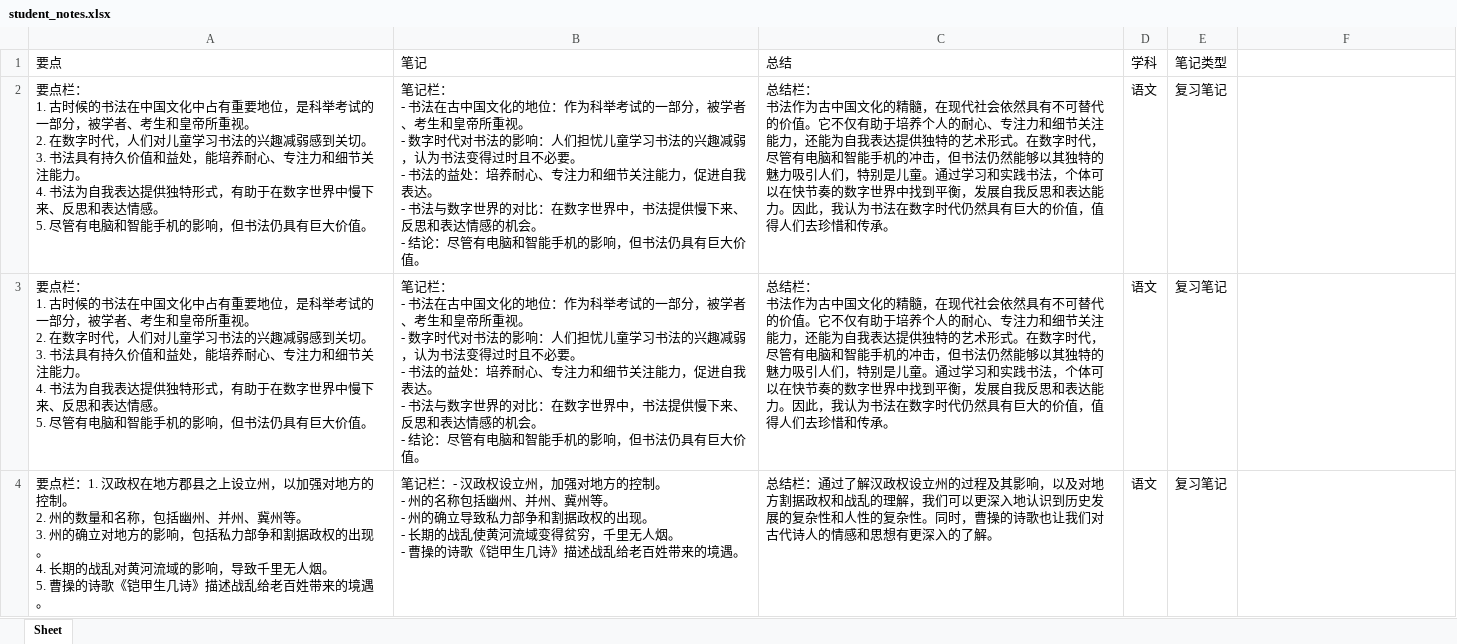
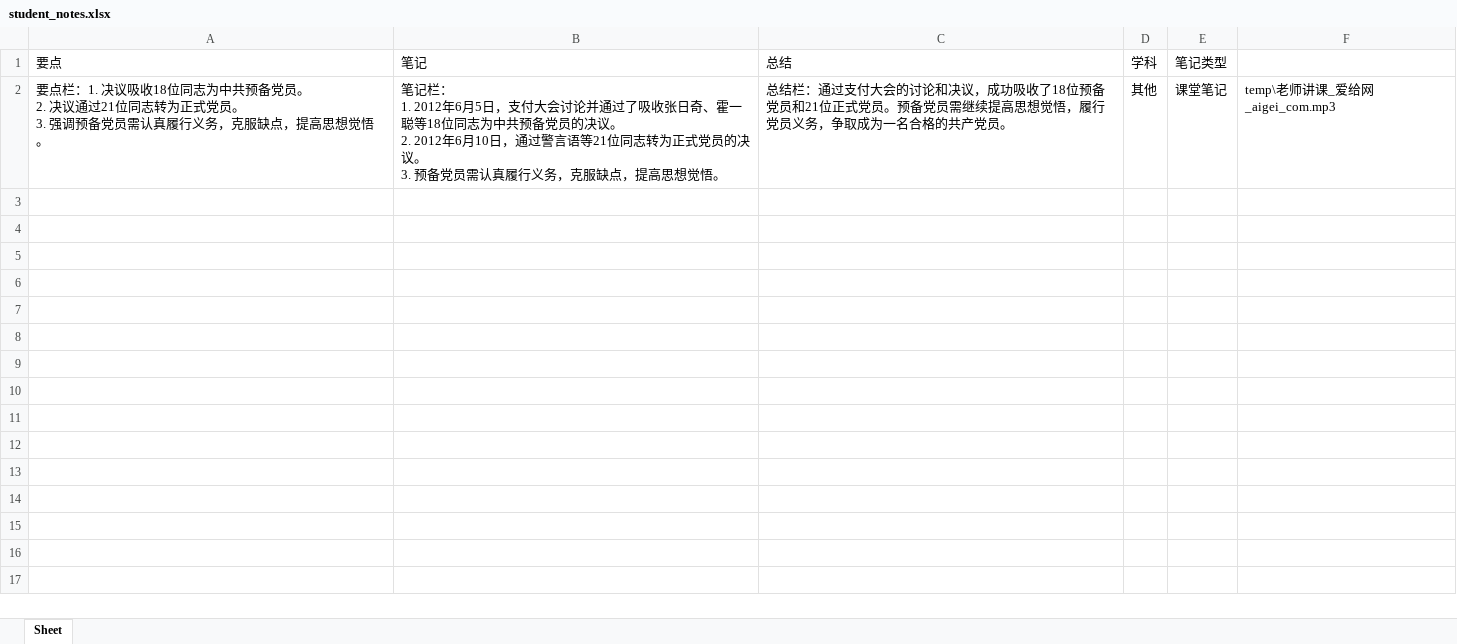
Before and after one commit to Soryuasukka/Jadoo, an Excel workbook: student_notes.xlsx, sheet Sheet, drawn as a sheet; values as stored, in another font and other column widths than the file's, no borders; removed rows and columns are numbered as before the commit, all else as after; ↵ is a line break in a cell; the diff names each change by its address in the sheet, - before the commit and + after, or states it on an @@ line.

```diff
--- a/student_notes.xlsx (sheet Sheet)
+++ b/student_notes.xlsx (sheet Sheet)
-row 2: 要点栏： ↵ 1. 古时候的书法在中国文化中占有重要地位，是科举考试的一部分，被学者、考生和皇帝所重视。 ↵ 2. 在数字时代，人们对儿童学习书法的兴趣减弱感到关切。 ↵ 3. 书法具有持久价值和益处，能培养耐心、专注力和细节关注能力。 ↵ 4. 书法为自我表达提供独特形式，有助于在数字世界中慢下来、反思和表达情感。 ↵ 5. 尽管有电脑和智能手机的影响，但书法仍具有巨大价值。 | 笔记栏： ↵ - 书法在古中国文化的地位：作为科举考试的一部分，被学者、考生和皇帝所重视。 ↵ - 数字时代对书法的影响：人们担忧儿童学习书法的兴趣减弱，认为书法变得过时且不必要。 ↵ - 书法的益处：培养耐心、专注力和细节关注能力，促进自我表达。 ↵ - 书法与数字世界的对比：在数字世界中，书法提供慢下来、反思和表达情感的机会。 ↵ - 结论：尽管有电脑和智能手机的影响，但书法仍具有巨大价值。 | 总结栏： ↵ 书法作为古中国文化的精髓，在现代社会依然具有不可替代的价值。它不仅有助于培养个人的耐心、专注力和细节关注能力，还能为自我表达提供独特的艺术形式。在数字时代，尽管有电脑和智能手机的冲击，但书法仍然能够以其独特的魅力吸引人们，特别是儿童。通过学习和实践书法，个体可以在快节奏的数字世界中找到平衡，发展自我反思和表达能力。因此，我认为书法在数字时代仍然具有巨大的价值，值得人们去珍惜和传承。 | 语文 | 复习笔记
-row 3: 要点栏： ↵ 1. 古时候的书法在中国文化中占有重要地位，是科举考试的一部分，被学者、考生和皇帝所重视。 ↵ 2. 在数字时代，人们对儿童学习书法的兴趣减弱感到关切。 ↵ 3. 书法具有持久价值和益处，能培养耐心、专注力和细节关注能力。 ↵ 4. 书法为自我表达提供独特形式，有助于在数字世界中慢下来、反思和表达情感。 ↵ 5. 尽管有电脑和智能手机的影响，但书法仍具有巨大价值。 | 笔记栏： ↵ - 书法在古中国文化的地位：作为科举考试的一部分，被学者、考生和皇帝所重视。 ↵ - 数字时代对书法的影响：人们担忧儿童学习书法的兴趣减弱，认为书法变得过时且不必要。 ↵ - 书法的益处：培养耐心、专注力和细节关注能力，促进自我表达。 ↵ - 书法与数字世界的对比：在数字世界中，书法提供慢下来、反思和表达情感的机会。 ↵ - 结论：尽管有电脑和智能手机的影响，但书法仍具有巨大价值。 | 总结栏： ↵ 书法作为古中国文化的精髓，在现代社会依然具有不可替代的价值。它不仅有助于培养个人的耐心、专注力和细节关注能力，还能为自我表达提供独特的艺术形式。在数字时代，尽管有电脑和智能手机的冲击，但书法仍然能够以其独特的魅力吸引人们，特别是儿童。通过学习和实践书法，个体可以在快节奏的数字世界中找到平衡，发展自我反思和表达能力。因此，我认为书法在数字时代仍然具有巨大的价值，值得人们去珍惜和传承。 | 语文 | 复习笔记
-row 4: 要点栏：1. 汉政权在地方郡县之上设立州，以加强对地方的控制。 ↵ 2. 州的数量和名称，包括幽州、并州、冀州等。 ↵ 3. 州的确立对地方的影响，包括私力部争和割据政权的出现。 ↵ 4. 长期的战乱对黄河流域的影响，导致千里无人烟。 ↵ 5. 曹操的诗歌《铠甲生几诗》描述战乱给老百姓带来的境遇。 | 笔记栏：- 汉政权设立州，加强对地方的控制。 ↵ - 州的名称包括幽州、并州、冀州等。 ↵ - 州的确立导致私力部争和割据政权的出现。 ↵ - 长期的战乱使黄河流域变得贫穷，千里无人烟。 ↵ - 曹操的诗歌《铠甲生几诗》描述战乱给老百姓带来的境遇。 | 总结栏：通过了解汉政权设立州的过程及其影响，以及对地方割据政权和战乱的理解，我们可以更深入地认识到历史发展的复杂性和人性的复杂性。同时，曹操的诗歌也让我们对古代诗人的情感和思想有更深入的了解。 | 语文 | 复习笔记
+row 2: 要点栏：1. 决议吸收18位同志为中共预备党员。 ↵ 2. 决议通过21位同志转为正式党员。 ↵ 3. 强调预备党员需认真履行义务，克服缺点，提高思想觉悟。 | 笔记栏： ↵ 1. 2012年6月5日，支付大会讨论并通过了吸收张日奇、霍一聪等18位同志为中共预备党员的决议。 ↵ 2. 2012年6月10日，通过警言语等21位同志转为正式党员的决议。 ↵ 3. 预备党员需认真履行义务，克服缺点，提高思想觉悟。 | 总结栏：通过支付大会的讨论和决议，成功吸收了18位预备党员和21位正式党员。预备党员需继续提高思想觉悟，履行党员义务，争取成为一名合格的共产党员。 | 其他 | 课堂笔记 | temp\老师讲课_爱给网_aigei_com.mp3
```
Also changed, not shown: 3 other files.
